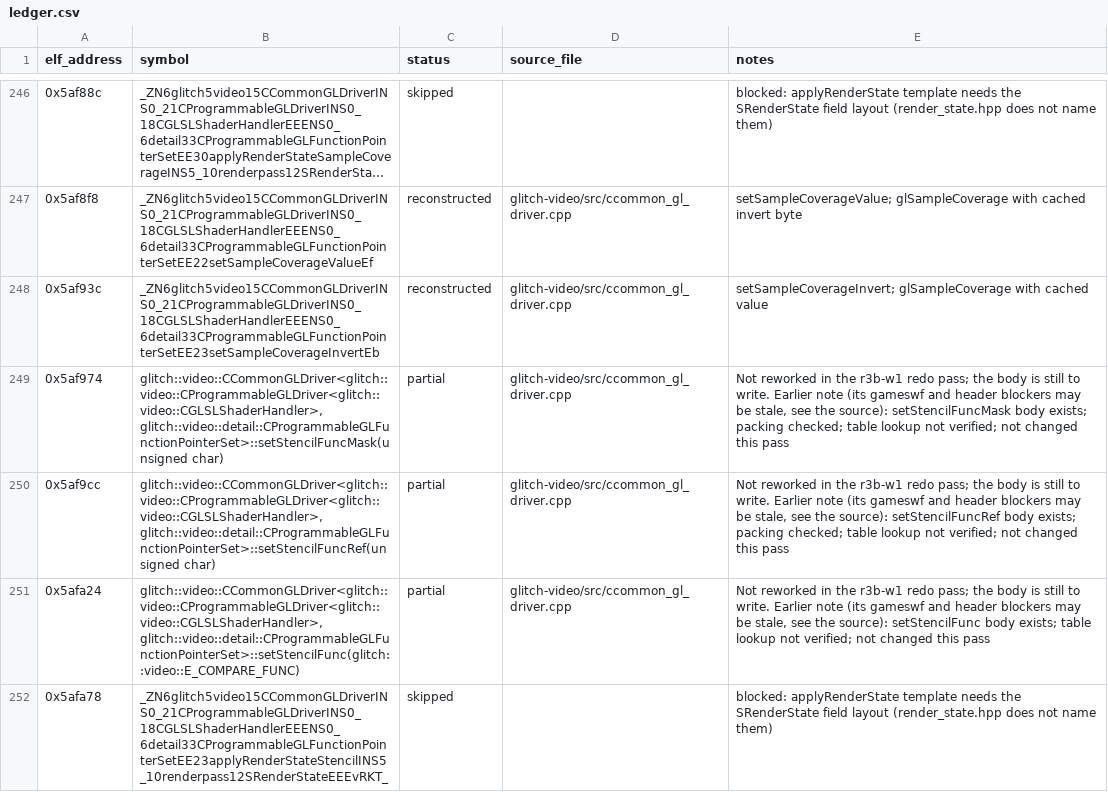
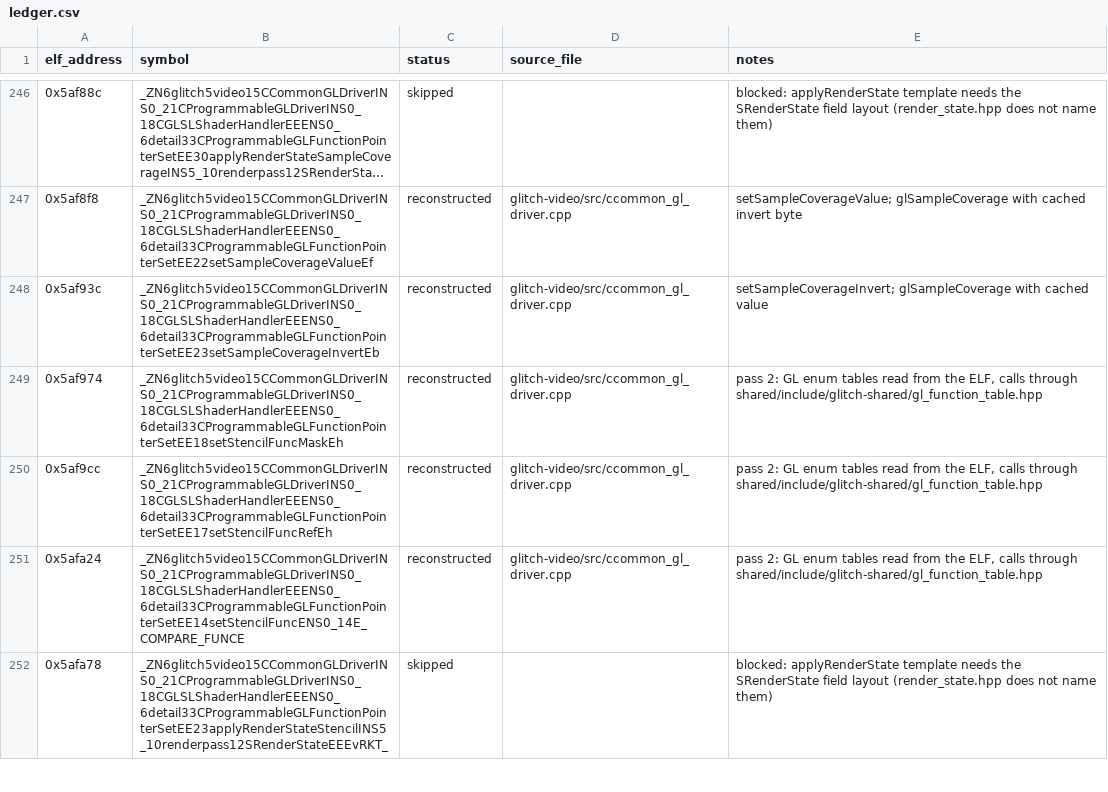
Before and after one commit to Noamcelermajer/DH_sc, a CSV file: port/decomp-reconstruction/glitch-video/ledger.csv, drawn as a sheet; only a part is shown, gaps mark what is left out; long unchanged cells end in …; the diff covers the shown part only; the diff names each change by its address in the sheet, - before the commit and + after, or states it on an @@ line.

```diff
--- a/port/decomp-reconstruction/glitch-video/ledger.csv
+++ b/port/decomp-reconstruction/glitch-video/ledger.csv
-B249 (symbol): glitch::video::CCommonGLDriver<glitch::video::CProgrammableGLDriver<glitch::video::CGLSLShaderHandler>, glitch::video::detail::CProgrammableGLFunctionPointerSet>::setStencilFuncMask(unsigned char)
+B249 (symbol): _ZN6glitch5video15CCommonGLDriverINS0_21CProgrammableGLDriverINS0_18CGLSLShaderHandlerEEENS0_6detail33CProgrammableGLFunctionPointerSetEE18setStencilFuncMaskEh
-C249:C251 (status): partial
+C249:C251 (status): reconstructed
-E249 (notes): Not reworked in the r3b-w1 redo pass; the body is still to write. Earlier note (its gameswf and header blockers may be stale, see the source): setStencilFuncMask body exists; packing checked; table lookup not verified; not changed this pass
+E249 (notes): pass 2: GL enum tables read from the ELF, calls through shared/include/glitch-shared/gl_function_table.hpp
-B250 (symbol): glitch::video::CCommonGLDriver<glitch::video::CProgrammableGLDriver<glitch::video::CGLSLShaderHandler>, glitch::video::detail::CProgrammableGLFunctionPointerSet>::setStencilFuncRef(unsigned char)
+B250 (symbol): _ZN6glitch5video15CCommonGLDriverINS0_21CProgrammableGLDriverINS0_18CGLSLShaderHandlerEEENS0_6detail33CProgrammableGLFunctionPointerSetEE17setStencilFuncRefEh
-E250 (notes): Not reworked in the r3b-w1 redo pass; the body is still to write. Earlier note (its gameswf and header blockers may be stale, see the source): setStencilFuncRef body exists; packing checked; table lookup not verified; not changed this pass
+E250 (notes): pass 2: GL enum tables read from the ELF, calls through shared/include/glitch-shared/gl_function_table.hpp
-B251 (symbol): glitch::video::CCommonGLDriver<glitch::video::CProgrammableGLDriver<glitch::video::CGLSLShaderHandler>, glitch::video::detail::CProgrammableGLFunctionPointerSet>::setStencilFunc(glitch::video::E_COMPARE_FUNC)
+B251 (symbol): _ZN6glitch5video15CCommonGLDriverINS0_21CProgrammableGLDriverINS0_18CGLSLShaderHandlerEEENS0_6detail33CProgrammableGLFunctionPointerSetEE14setStencilFuncENS0_14E_COMPARE_FUNCE
-E251 (notes): Not reworked in the r3b-w1 redo pass; the body is still to write. Earlier note (its gameswf and header blockers may be stale, see the source): setStencilFunc body exists; table lookup not verified; not changed this pass
+E251 (notes): pass 2: GL enum tables read from the ELF, calls through shared/include/glitch-shared/gl_function_table.hpp
```
Also changed, not shown: 176 edited cells elsewhere in this file, 40 other files.
